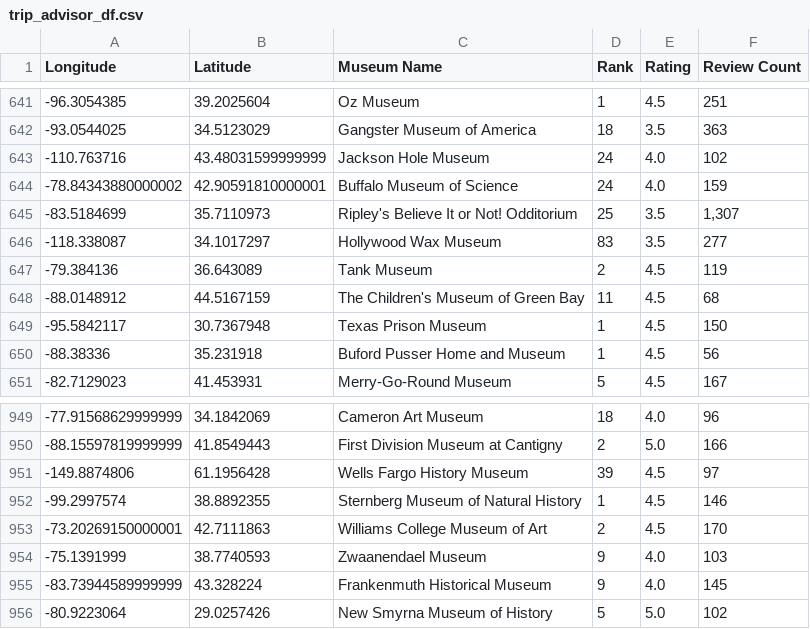
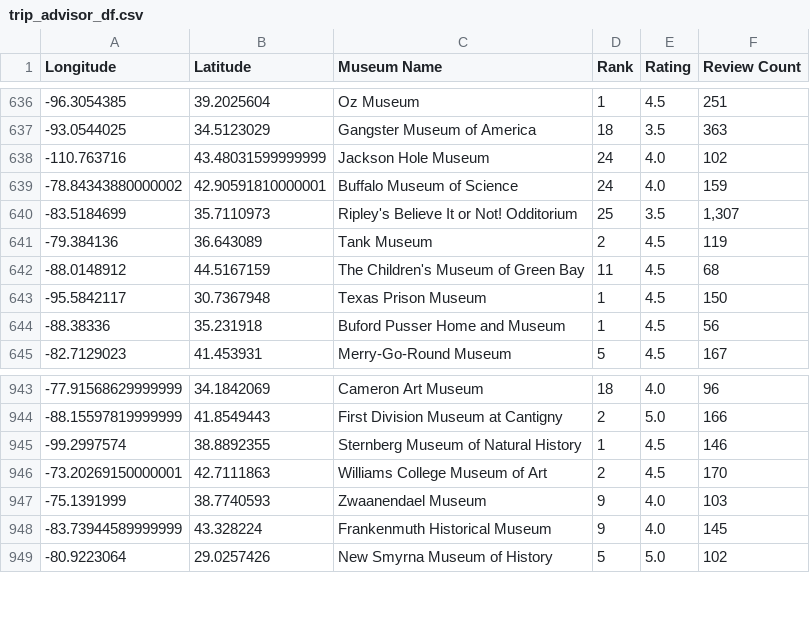
Before and after one commit to JackyUT2023/project3-group8, a CSV file: Resources/output/trip_advisor_df.csv, drawn as a sheet; only a part is shown, gaps mark what is left out; the diff covers the shown part only.

```diff
--- a/Resources/output/trip_advisor_df.csv
+++ b/Resources/output/trip_advisor_df.csv
@@ -645,3 +640,2 @@ Longitude,Latitude,Museum Name,Rank,Rating,Review Count
 -83.5184699,35.7110973,Ripley's Believe It or Not! Odditorium,25,3.5,"1,307"
--118.338087,34.1017297,Hollywood Wax Museum,83,3.5,277
 -79.384136,36.643089,Tank Museum,2,4.5,119
@@ -950,3 +944,2 @@ Longitude,Latitude,Museum Name,Rank,Rating,Review Count
 -88.15597819999999,41.8549443,First Division Museum at Cantigny,2,5.0,166
--149.8874806,61.1956428,Wells Fargo History Museum,39,4.5,97
 -99.2997574,38.8892355,Sternberg Museum of Natural History,1,4.5,146
```
Also changed, not shown: 5 removed rows elsewhere in this file, 6 other files.
